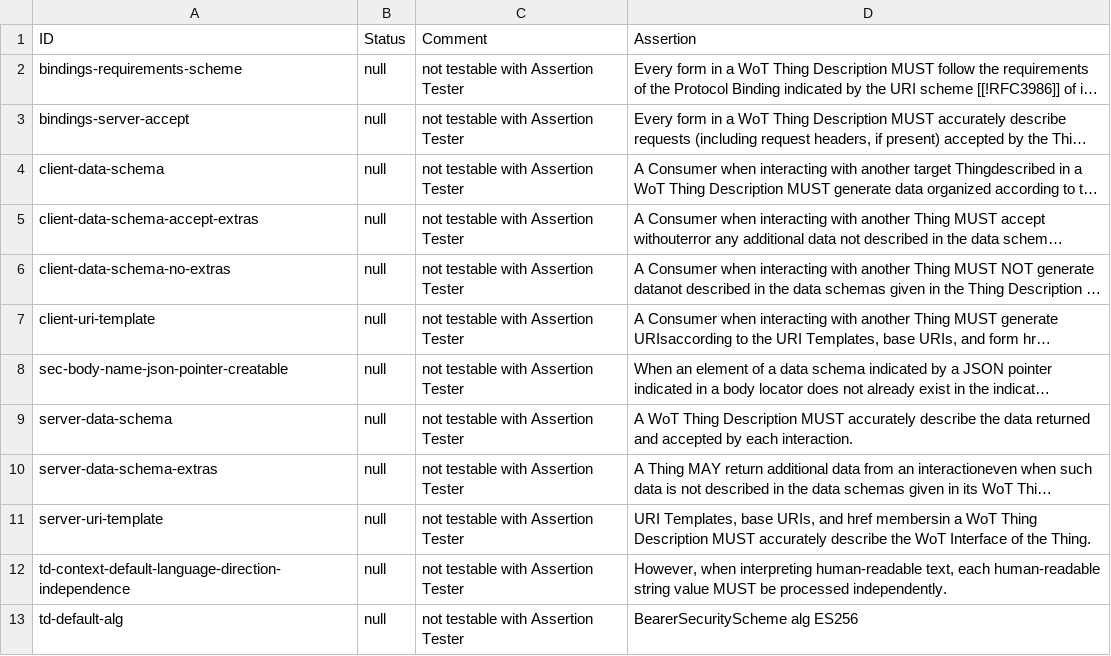
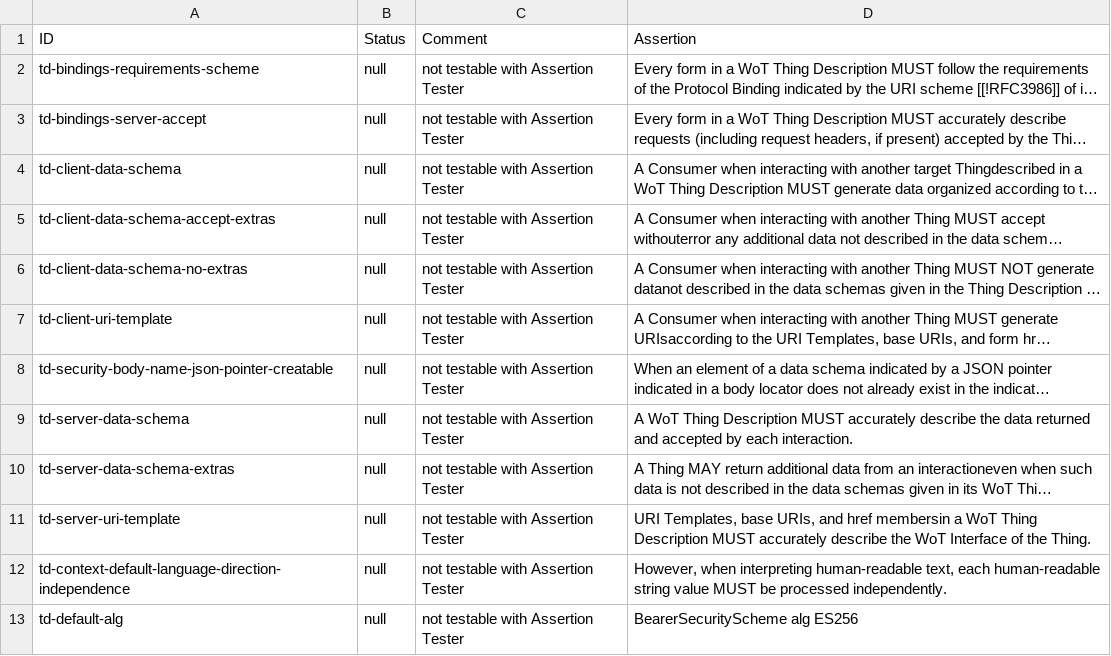
Before and after one commit to eclipse-thingweb/playground, a CSV file: packages/assertions/assertions-td/manual.csv, drawn as a sheet; only a part is shown; long unchanged cells end in …; the diff covers the shown part only; the diff names each change by its address in the sheet, - before the commit and + after, or states it on an @@ line.

```diff
--- a/packages/assertions/assertions-td/manual.csv
+++ b/packages/assertions/assertions-td/manual.csv
-A2 (ID): bindings-requirements-scheme
+A2 (ID): td-bindings-requirements-scheme
-A3 (ID): bindings-server-accept
+A3 (ID): td-bindings-server-accept
-A4 (ID): client-data-schema
+A4 (ID): td-client-data-schema
-A5 (ID): client-data-schema-accept-extras
+A5 (ID): td-client-data-schema-accept-extras
-A6 (ID): client-data-schema-no-extras
+A6 (ID): td-client-data-schema-no-extras
-A7 (ID): client-uri-template
+A7 (ID): td-client-uri-template
-A8 (ID): sec-body-name-json-pointer-creatable
+A8 (ID): td-security-body-name-json-pointer-creatable
-A9 (ID): server-data-schema
+A9 (ID): td-server-data-schema
-A10 (ID): server-data-schema-extras
+A10 (ID): td-server-data-schema-extras
-A11 (ID): server-uri-template
+A11 (ID): td-server-uri-template
```
Also changed, not shown: 15 edited cells elsewhere in this file, 6 other files.
